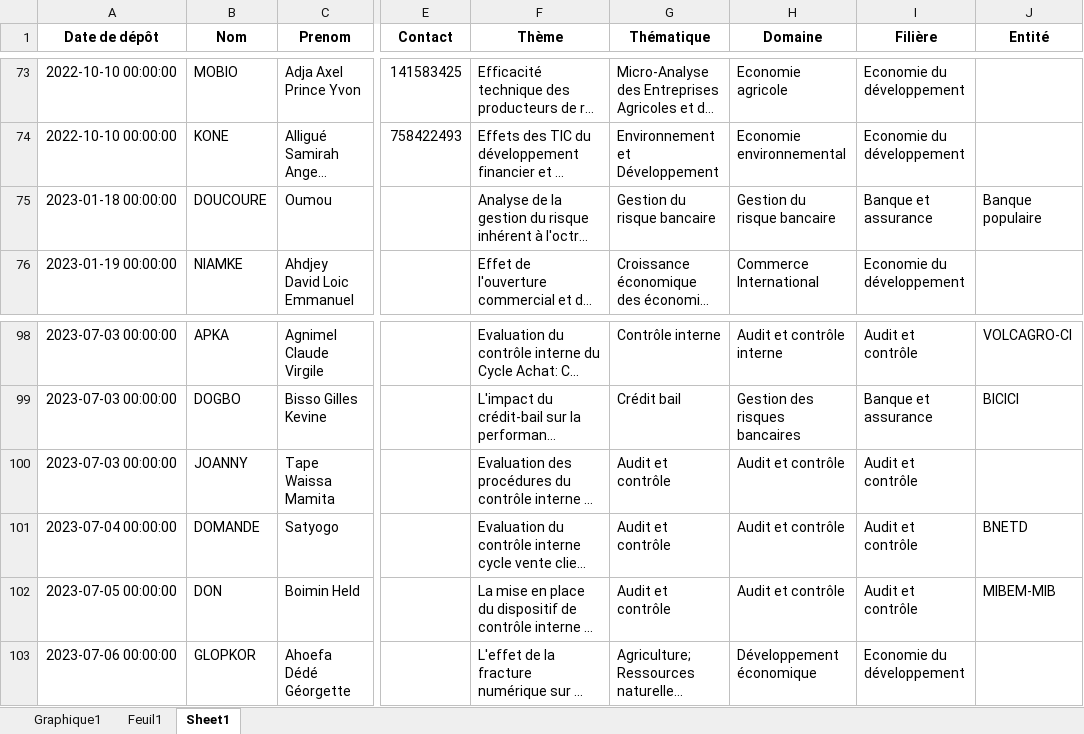
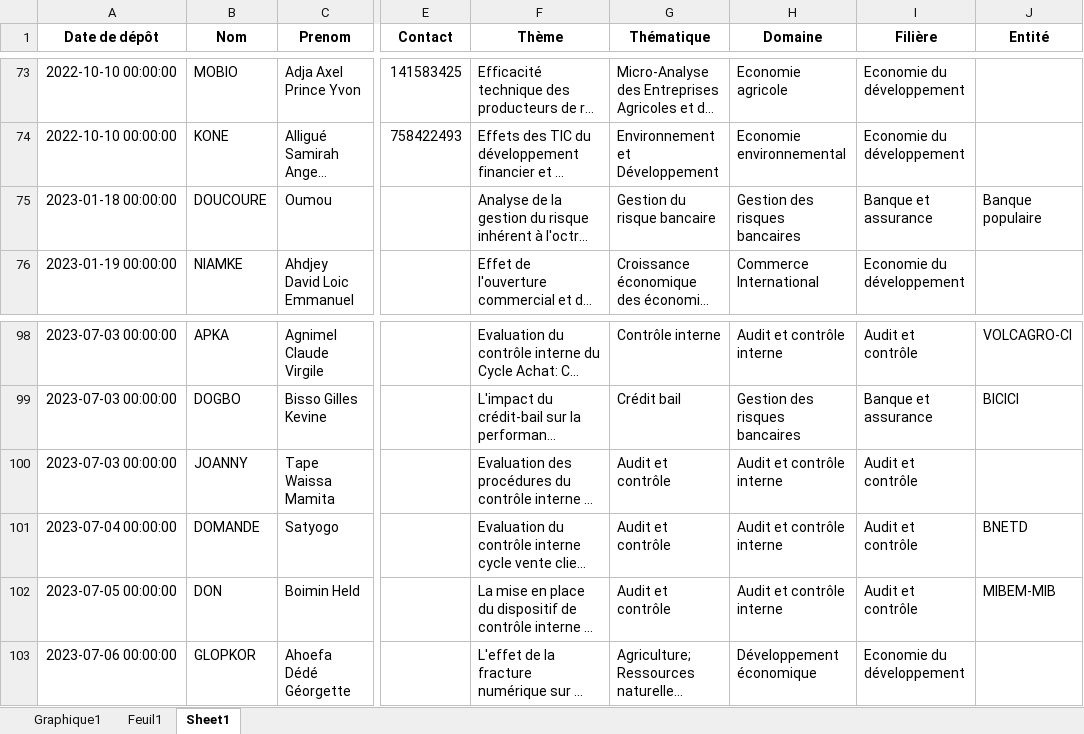
Before and after one commit to Migthyvan/Pere_kpoda, an Excel workbook: bd1-1.xlsx, sheet Sheet1, drawn as a sheet; only a part is shown, gaps mark what is left out; long unchanged cells end in …; values as stored, in another font and other column widths than the file's, no borders; the diff names each change by its address in the sheet, - before the commit and + after, or states it on an @@ line.

Commit message:
base

```diff
--- a/bd1-1.xlsx (sheet Sheet1)
+++ b/bd1-1.xlsx (sheet Sheet1)
-H75 (Domaine): Gestion du risque bancaire
+H75 (Domaine): Gestion des risques bancaires
-H100:H102 (Domaine): Audit et contrôle
+H100:H102 (Domaine): Audit et contrôle interne
```
